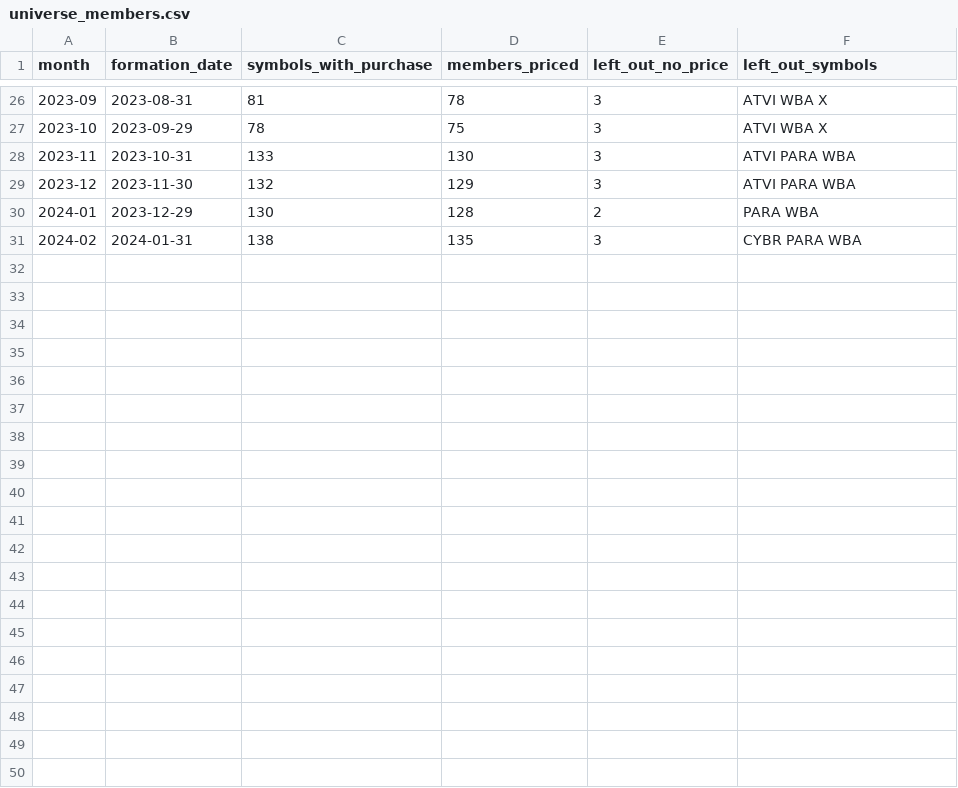
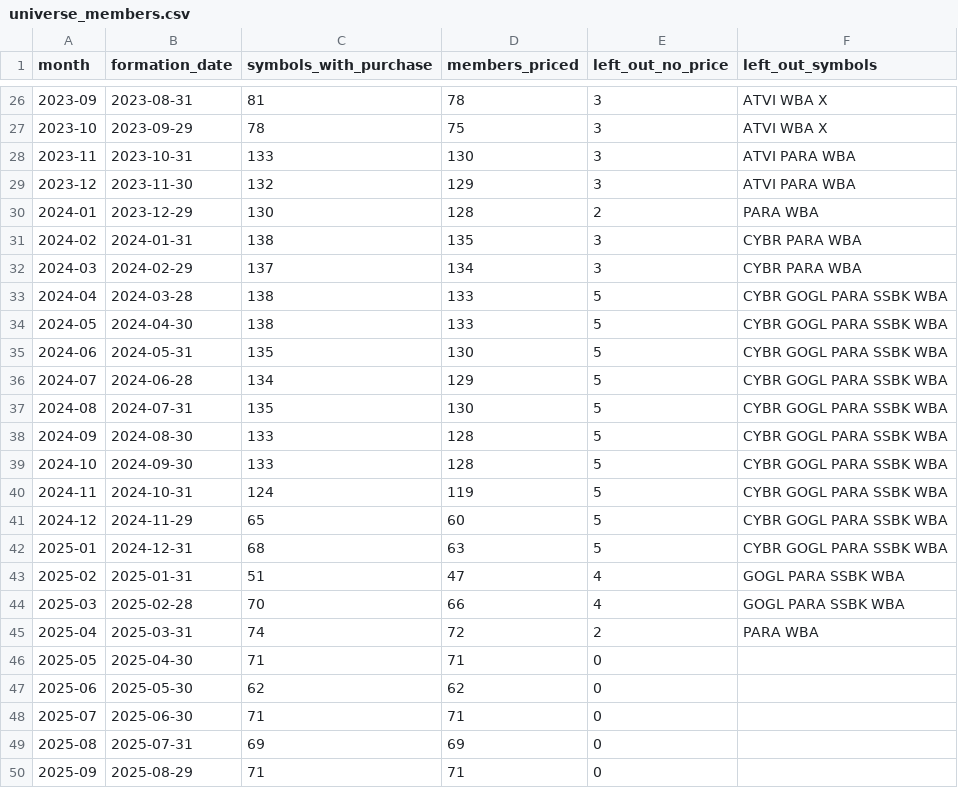
Before and after one commit to oshh-star/senate-trades-backtest, a CSV file: data/processed/universe_members.csv, drawn as a sheet; only a part is shown, gaps mark what is left out; the diff covers the shown part only; the diff names each change by its address in the sheet, - before the commit and + after, or states it on an @@ line.

```diff
--- a/data/processed/universe_members.csv
+++ b/data/processed/universe_members.csv
+row 32: 2024-03 | 2024-02-29 | 137 | 134 | 3 | CYBR PARA WBA
+row 33: 2024-04 | 2024-03-28 | 138 | 133 | 5 | CYBR GOGL PARA SSBK WBA
+row 34: 2024-05 | 2024-04-30 | 138 | 133 | 5 | CYBR GOGL PARA SSBK WBA
+row 35: 2024-06 | 2024-05-31 | 135 | 130 | 5 | CYBR GOGL PARA SSBK WBA
+row 36: 2024-07 | 2024-06-28 | 134 | 129 | 5 | CYBR GOGL PARA SSBK WBA
+row 37: 2024-08 | 2024-07-31 | 135 | 130 | 5 | CYBR GOGL PARA SSBK WBA
+row 38: 2024-09 | 2024-08-30 | 133 | 128 | 5 | CYBR GOGL PARA SSBK WBA
+row 39: 2024-10 | 2024-09-30 | 133 | 128 | 5 | CYBR GOGL PARA SSBK WBA
+row 40: 2024-11 | 2024-10-31 | 124 | 119 | 5 | CYBR GOGL PARA SSBK WBA
+row 41: 2024-12 | 2024-11-29 | 65 | 60 | 5 | CYBR GOGL PARA SSBK WBA
+row 42: 2025-01 | 2024-12-31 | 68 | 63 | 5 | CYBR GOGL PARA SSBK WBA
+row 43: 2025-02 | 2025-01-31 | 51 | 47 | 4 | GOGL PARA SSBK WBA
+row 44: 2025-03 | 2025-02-28 | 70 | 66 | 4 | GOGL PARA SSBK WBA
+row 45: 2025-04 | 2025-03-31 | 74 | 72 | 2 | PARA WBA
+row 46: 2025-05 | 2025-04-30 | 71 | 71 | 0
+row 47: 2025-06 | 2025-05-30 | 62 | 62 | 0
+row 48: 2025-07 | 2025-06-30 | 71 | 71 | 0
+row 49: 2025-08 | 2025-07-31 | 69 | 69 | 0
+row 50: 2025-09 | 2025-08-29 | 71 | 71 | 0
```
Also changed, not shown: 11 added rows elsewhere in this file, outputs/tables/phase5_warmup_before_after.csv, 39 other files.
